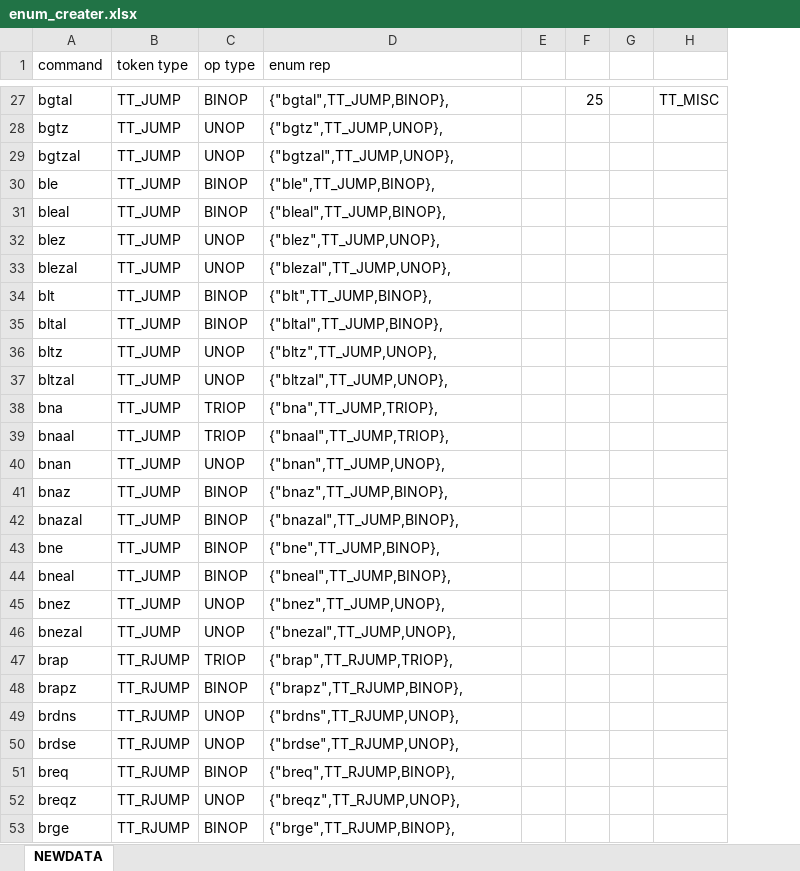
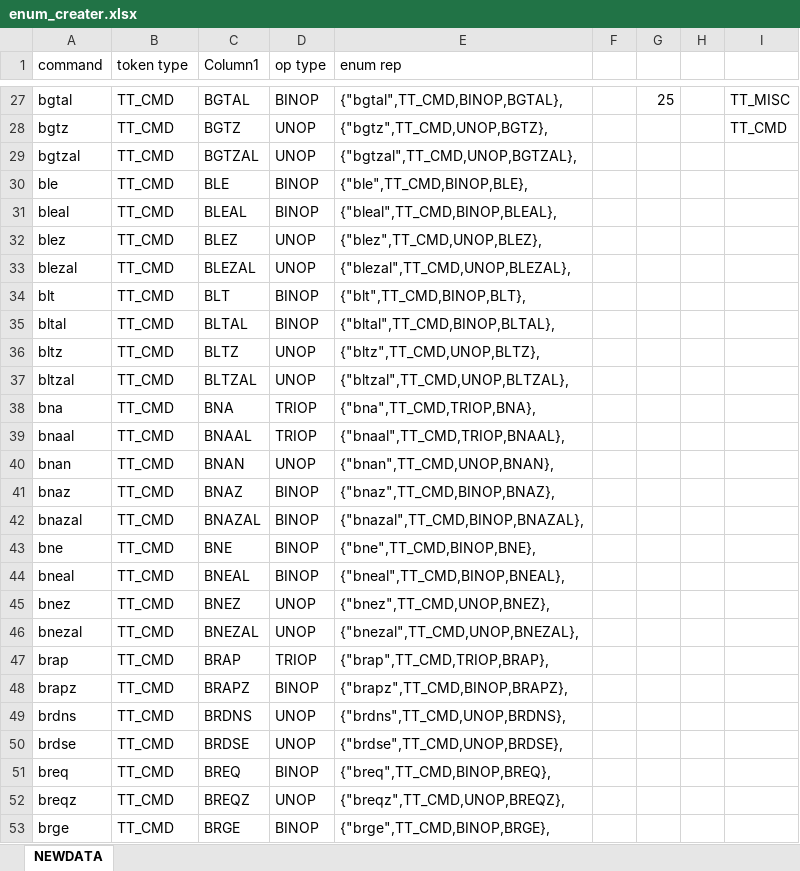
Before and after one commit to shaddowlinkk/IC10_Interpreter, an Excel workbook: tools/enum_creater.xlsx, sheet NEWDATA, drawn as a sheet; only a part is shown, gaps mark what is left out; values as stored, in another font and other column widths than the file's, no borders; table styles not drawn; addresses are those after the commit; the diff covers the shown part only; the diff names each change by its address in the sheet, - before the commit and + after, or states it on an @@ line.

```diff
--- a/tools/enum_creater.xlsx (sheet NEWDATA)
+++ b/tools/enum_creater.xlsx (sheet NEWDATA)
+column C (Column1), rows 27-53: BGTAL | BGTZ | BGTZAL | BLE | BLEAL | BLEZ | BLEZAL | BLT | BLTAL | BLTZ | BLTZAL | BNA | BNAAL | BNAN | BNAZ | BNAZAL | BNE | BNEAL | BNEZ | BNEZAL | BRAP | BRAPZ | BRDNS | BRDSE | BREQ | BREQZ | BRGE
-B27:B46 (token type): TT_JUMP
+B27:B46 (token type): TT_CMD
-E27 (enum rep): {"bgtal",TT_JUMP,BINOP},
+E27 (enum rep): {"bgtal",TT_CMD,BINOP,BGTAL},
-E28 (enum rep): {"bgtz",TT_JUMP,UNOP},
+E28 (enum rep): {"bgtz",TT_CMD,UNOP,BGTZ},
-I28: (empty)
+I28: TT_CMD
-E29 (enum rep): {"bgtzal",TT_JUMP,UNOP},
+E29 (enum rep): {"bgtzal",TT_CMD,UNOP,BGTZAL},
-E30 (enum rep): {"ble",TT_JUMP,BINOP},
+E30 (enum rep): {"ble",TT_CMD,BINOP,BLE},
-E31 (enum rep): {"bleal",TT_JUMP,BINOP},
+E31 (enum rep): {"bleal",TT_CMD,BINOP,BLEAL},
-E32 (enum rep): {"blez",TT_JUMP,UNOP},
+E32 (enum rep): {"blez",TT_CMD,UNOP,BLEZ},
-E33 (enum rep): {"blezal",TT_JUMP,UNOP},
+E33 (enum rep): {"blezal",TT_CMD,UNOP,BLEZAL},
-E34 (enum rep): {"blt",TT_JUMP,BINOP},
+E34 (enum rep): {"blt",TT_CMD,BINOP,BLT},
-E35 (enum rep): {"bltal",TT_JUMP,BINOP},
+E35 (enum rep): {"bltal",TT_CMD,BINOP,BLTAL},
-E36 (enum rep): {"bltz",TT_JUMP,UNOP},
+E36 (enum rep): {"bltz",TT_CMD,UNOP,BLTZ},
-E37 (enum rep): {"bltzal",TT_JUMP,UNOP},
+E37 (enum rep): {"bltzal",TT_CMD,UNOP,BLTZAL},
-E38 (enum rep): {"bna",TT_JUMP,TRIOP},
+E38 (enum rep): {"bna",TT_CMD,TRIOP,BNA},
-E39 (enum rep): {"bnaal",TT_JUMP,TRIOP},
+E39 (enum rep): {"bnaal",TT_CMD,TRIOP,BNAAL},
-E40 (enum rep): {"bnan",TT_JUMP,UNOP},
+E40 (enum rep): {"bnan",TT_CMD,UNOP,BNAN},
-E41 (enum rep): {"bnaz",TT_JUMP,BINOP},
+E41 (enum rep): {"bnaz",TT_CMD,BINOP,BNAZ},
-E42 (enum rep): {"bnazal",TT_JUMP,BINOP},
+E42 (enum rep): {"bnazal",TT_CMD,BINOP,BNAZAL},
-E43 (enum rep): {"bne",TT_JUMP,BINOP},
+E43 (enum rep): {"bne",TT_CMD,BINOP,BNE},
-E44 (enum rep): {"bneal",TT_JUMP,BINOP},
+E44 (enum rep): {"bneal",TT_CMD,BINOP,BNEAL},
-E45 (enum rep): {"bnez",TT_JUMP,UNOP},
+E45 (enum rep): {"bnez",TT_CMD,UNOP,BNEZ},
-E46 (enum rep): {"bnezal",TT_JUMP,UNOP},
+E46 (enum rep): {"bnezal",TT_CMD,UNOP,BNEZAL},
-B47:B53 (token type): TT_RJUMP
+B47:B53 (token type): TT_CMD
-E47 (enum rep): {"brap",TT_RJUMP,TRIOP},
+E47 (enum rep): {"brap",TT_CMD,TRIOP,BRAP},
-E48 (enum rep): {"brapz",TT_RJUMP,BINOP},
+E48 (enum rep): {"brapz",TT_CMD,BINOP,BRAPZ},
-E49 (enum rep): {"brdns",TT_RJUMP,UNOP},
+E49 (enum rep): {"brdns",TT_CMD,UNOP,BRDNS},
-E50 (enum rep): {"brdse",TT_RJUMP,UNOP},
+E50 (enum rep): {"brdse",TT_CMD,UNOP,BRDSE},
-E51 (enum rep): {"breq",TT_RJUMP,BINOP},
+E51 (enum rep): {"breq",TT_CMD,BINOP,BREQ},
-E52 (enum rep): {"breqz",TT_RJUMP,UNOP},
+E52 (enum rep): {"breqz",TT_CMD,UNOP,BREQZ},
-E53 (enum rep): {"brge",TT_RJUMP,BINOP},
+E53 (enum rep): {"brge",TT_CMD,BINOP,BRGE},
```
Also changed, not shown: 489 edited cells elsewhere in this sheet.
